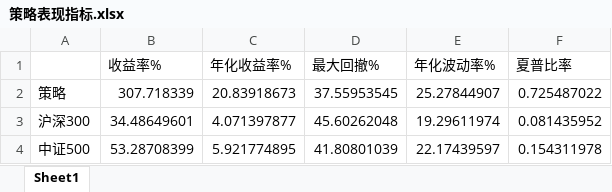
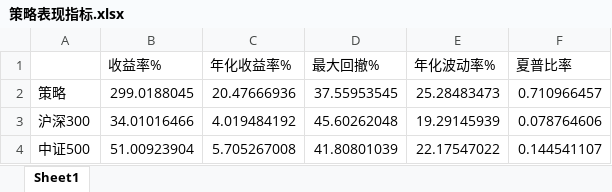
Before and after one commit to TroveQuant/whitney_george, an Excel workbook: data/策略表现指标.xlsx, sheet Sheet1, drawn as a sheet; values as stored, in another font and other column widths than the file's, no borders; the diff names each change by its address in the sheet, - before the commit and + after, or states it on an @@ line.

```diff
--- a/data/策略表现指标.xlsx (sheet Sheet1)
+++ b/data/策略表现指标.xlsx (sheet Sheet1)
-B2 (收益率%): 307.718339
+B2 (收益率%): 299.0188045
-C2 (年化收益率%): 20.83918673
+C2 (年化收益率%): 20.47666936
-E2 (年化波动率%): 25.27844907
+E2 (年化波动率%): 25.28483473
-F2 (夏普比率): 0.725487022
+F2 (夏普比率): 0.710966457
-B3 (收益率%): 34.48649601
+B3 (收益率%): 34.01016466
-C3 (年化收益率%): 4.071397877
+C3 (年化收益率%): 4.019484192
-E3 (年化波动率%): 19.29611974
+E3 (年化波动率%): 19.29145939
-F3 (夏普比率): 0.081435952
+F3 (夏普比率): 0.078764606
-B4 (收益率%): 53.28708399
+B4 (收益率%): 51.00923904
-C4 (年化收益率%): 5.921774895
+C4 (年化收益率%): 5.705267008
-E4 (年化波动率%): 22.17439597
+E4 (年化波动率%): 22.17547022
-F4 (夏普比率): 0.154311978
+F4 (夏普比率): 0.144541107
```
Also changed, not shown: data/交易记录.xlsx, data/当前持股.xlsx, 10 other files.
